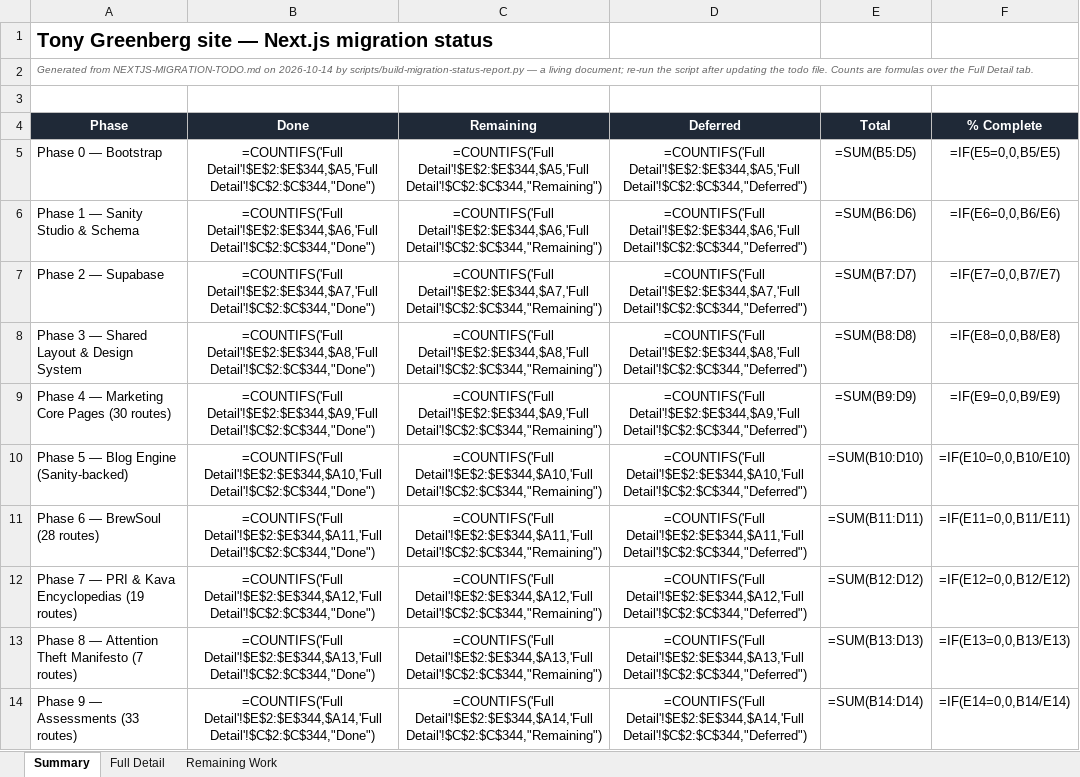
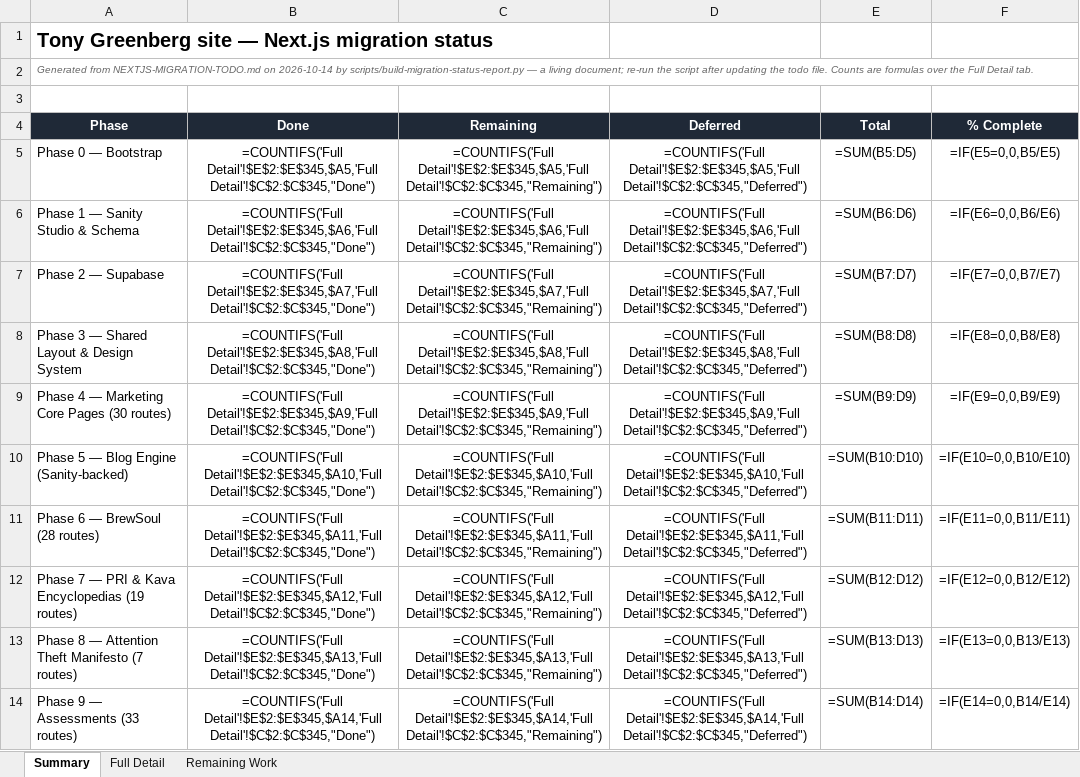
Before and after one commit to RRTONY/tonygreenberg-website, an Excel workbook: Migration-Status-Report.xlsx, sheet Summary, drawn as a sheet; only a part is shown; values as stored, in another font and other column widths than the file's, no borders; formulas without a stored value are shown as written; the diff covers the shown part only; the diff names each change by its address in the sheet, - before the commit and + after, or states it on an @@ line.

```diff
--- a/Migration-Status-Report.xlsx (sheet Summary)
+++ b/Migration-Status-Report.xlsx (sheet Summary)
-B5 (Done): =COUNTIFS('Full Detail'!$E$2:$E$344,$A5,'Full Detail'!$C$2:$C$344,"Done")
+B5 (Done): =COUNTIFS('Full Detail'!$E$2:$E$345,$A5,'Full Detail'!$C$2:$C$345,"Done")
-C5 (Remaining): =COUNTIFS('Full Detail'!$E$2:$E$344,$A5,'Full Detail'!$C$2:$C$344,"Remaining")
+C5 (Remaining): =COUNTIFS('Full Detail'!$E$2:$E$345,$A5,'Full Detail'!$C$2:$C$345,"Remaining")
-D5 (Deferred): =COUNTIFS('Full Detail'!$E$2:$E$344,$A5,'Full Detail'!$C$2:$C$344,"Deferred")
+D5 (Deferred): =COUNTIFS('Full Detail'!$E$2:$E$345,$A5,'Full Detail'!$C$2:$C$345,"Deferred")
-B6 (Done): =COUNTIFS('Full Detail'!$E$2:$E$344,$A6,'Full Detail'!$C$2:$C$344,"Done")
+B6 (Done): =COUNTIFS('Full Detail'!$E$2:$E$345,$A6,'Full Detail'!$C$2:$C$345,"Done")
-C6 (Remaining): =COUNTIFS('Full Detail'!$E$2:$E$344,$A6,'Full Detail'!$C$2:$C$344,"Remaining")
+C6 (Remaining): =COUNTIFS('Full Detail'!$E$2:$E$345,$A6,'Full Detail'!$C$2:$C$345,"Remaining")
-D6 (Deferred): =COUNTIFS('Full Detail'!$E$2:$E$344,$A6,'Full Detail'!$C$2:$C$344,"Deferred")
+D6 (Deferred): =COUNTIFS('Full Detail'!$E$2:$E$345,$A6,'Full Detail'!$C$2:$C$345,"Deferred")
-B7 (Done): =COUNTIFS('Full Detail'!$E$2:$E$344,$A7,'Full Detail'!$C$2:$C$344,"Done")
+B7 (Done): =COUNTIFS('Full Detail'!$E$2:$E$345,$A7,'Full Detail'!$C$2:$C$345,"Done")
-C7 (Remaining): =COUNTIFS('Full Detail'!$E$2:$E$344,$A7,'Full Detail'!$C$2:$C$344,"Remaining")
+C7 (Remaining): =COUNTIFS('Full Detail'!$E$2:$E$345,$A7,'Full Detail'!$C$2:$C$345,"Remaining")
-D7 (Deferred): =COUNTIFS('Full Detail'!$E$2:$E$344,$A7,'Full Detail'!$C$2:$C$344,"Deferred")
+D7 (Deferred): =COUNTIFS('Full Detail'!$E$2:$E$345,$A7,'Full Detail'!$C$2:$C$345,"Deferred")
-B8 (Done): =COUNTIFS('Full Detail'!$E$2:$E$344,$A8,'Full Detail'!$C$2:$C$344,"Done")
+B8 (Done): =COUNTIFS('Full Detail'!$E$2:$E$345,$A8,'Full Detail'!$C$2:$C$345,"Done")
-C8 (Remaining): =COUNTIFS('Full Detail'!$E$2:$E$344,$A8,'Full Detail'!$C$2:$C$344,"Remaining")
+C8 (Remaining): =COUNTIFS('Full Detail'!$E$2:$E$345,$A8,'Full Detail'!$C$2:$C$345,"Remaining")
-D8 (Deferred): =COUNTIFS('Full Detail'!$E$2:$E$344,$A8,'Full Detail'!$C$2:$C$344,"Deferred")
+D8 (Deferred): =COUNTIFS('Full Detail'!$E$2:$E$345,$A8,'Full Detail'!$C$2:$C$345,"Deferred")
-B9 (Done): =COUNTIFS('Full Detail'!$E$2:$E$344,$A9,'Full Detail'!$C$2:$C$344,"Done")
+B9 (Done): =COUNTIFS('Full Detail'!$E$2:$E$345,$A9,'Full Detail'!$C$2:$C$345,"Done")
-C9 (Remaining): =COUNTIFS('Full Detail'!$E$2:$E$344,$A9,'Full Detail'!$C$2:$C$344,"Remaining")
+C9 (Remaining): =COUNTIFS('Full Detail'!$E$2:$E$345,$A9,'Full Detail'!$C$2:$C$345,"Remaining")
-D9 (Deferred): =COUNTIFS('Full Detail'!$E$2:$E$344,$A9,'Full Detail'!$C$2:$C$344,"Deferred")
+D9 (Deferred): =COUNTIFS('Full Detail'!$E$2:$E$345,$A9,'Full Detail'!$C$2:$C$345,"Deferred")
-B10 (Done): =COUNTIFS('Full Detail'!$E$2:$E$344,$A10,'Full Detail'!$C$2:$C$344,"Done")
+B10 (Done): =COUNTIFS('Full Detail'!$E$2:$E$345,$A10,'Full Detail'!$C$2:$C$345,"Done")
-C10 (Remaining): =COUNTIFS('Full Detail'!$E$2:$E$344,$A10,'Full Detail'!$C$2:$C$344,"Remaining")
+C10 (Remaining): =COUNTIFS('Full Detail'!$E$2:$E$345,$A10,'Full Detail'!$C$2:$C$345,"Remaining")
-D10 (Deferred): =COUNTIFS('Full Detail'!$E$2:$E$344,$A10,'Full Detail'!$C$2:$C$344,"Deferred")
+D10 (Deferred): =COUNTIFS('Full Detail'!$E$2:$E$345,$A10,'Full Detail'!$C$2:$C$345,"Deferred")
-B11 (Done): =COUNTIFS('Full Detail'!$E$2:$E$344,$A11,'Full Detail'!$C$2:$C$344,"Done")
+B11 (Done): =COUNTIFS('Full Detail'!$E$2:$E$345,$A11,'Full Detail'!$C$2:$C$345,"Done")
-C11 (Remaining): =COUNTIFS('Full Detail'!$E$2:$E$344,$A11,'Full Detail'!$C$2:$C$344,"Remaining")
+C11 (Remaining): =COUNTIFS('Full Detail'!$E$2:$E$345,$A11,'Full Detail'!$C$2:$C$345,"Remaining")
-D11 (Deferred): =COUNTIFS('Full Detail'!$E$2:$E$344,$A11,'Full Detail'!$C$2:$C$344,"Deferred")
+D11 (Deferred): =COUNTIFS('Full Detail'!$E$2:$E$345,$A11,'Full Detail'!$C$2:$C$345,"Deferred")
-B12 (Done): =COUNTIFS('Full Detail'!$E$2:$E$344,$A12,'Full Detail'!$C$2:$C$344,"Done")
+B12 (Done): =COUNTIFS('Full Detail'!$E$2:$E$345,$A12,'Full Detail'!$C$2:$C$345,"Done")
-C12 (Remaining): =COUNTIFS('Full Detail'!$E$2:$E$344,$A12,'Full Detail'!$C$2:$C$344,"Remaining")
+C12 (Remaining): =COUNTIFS('Full Detail'!$E$2:$E$345,$A12,'Full Detail'!$C$2:$C$345,"Remaining")
-D12 (Deferred): =COUNTIFS('Full Detail'!$E$2:$E$344,$A12,'Full Detail'!$C$2:$C$344,"Deferred")
+D12 (Deferred): =COUNTIFS('Full Detail'!$E$2:$E$345,$A12,'Full Detail'!$C$2:$C$345,"Deferred")
-B13 (Done): =COUNTIFS('Full Detail'!$E$2:$E$344,$A13,'Full Detail'!$C$2:$C$344,"Done")
+B13 (Done): =COUNTIFS('Full Detail'!$E$2:$E$345,$A13,'Full Detail'!$C$2:$C$345,"Done")
-C13 (Remaining): =COUNTIFS('Full Detail'!$E$2:$E$344,$A13,'Full Detail'!$C$2:$C$344,"Remaining")
+C13 (Remaining): =COUNTIFS('Full Detail'!$E$2:$E$345,$A13,'Full Detail'!$C$2:$C$345,"Remaining")
-D13 (Deferred): =COUNTIFS('Full Detail'!$E$2:$E$344,$A13,'Full Detail'!$C$2:$C$344,"Deferred")
+D13 (Deferred): =COUNTIFS('Full Detail'!$E$2:$E$345,$A13,'Full Detail'!$C$2:$C$345,"Deferred")
-B14 (Done): =COUNTIFS('Full Detail'!$E$2:$E$344,$A14,'Full Detail'!$C$2:$C$344,"Done")
+B14 (Done): =COUNTIFS('Full Detail'!$E$2:$E$345,$A14,'Full Detail'!$C$2:$C$345,"Done")
-C14 (Remaining): =COUNTIFS('Full Detail'!$E$2:$E$344,$A14,'Full Detail'!$C$2:$C$344,"Remaining")
+C14 (Remaining): =COUNTIFS('Full Detail'!$E$2:$E$345,$A14,'Full Detail'!$C$2:$C$345,"Remaining")
-D14 (Deferred): =COUNTIFS('Full Detail'!$E$2:$E$344,$A14,'Full Detail'!$C$2:$C$344,"Deferred")
+D14 (Deferred): =COUNTIFS('Full Detail'!$E$2:$E$345,$A14,'Full Detail'!$C$2:$C$345,"Deferred")
```
Also changed, not shown: 15 edited cells elsewhere in this sheet, sheet Full Detail, 4 other files.
